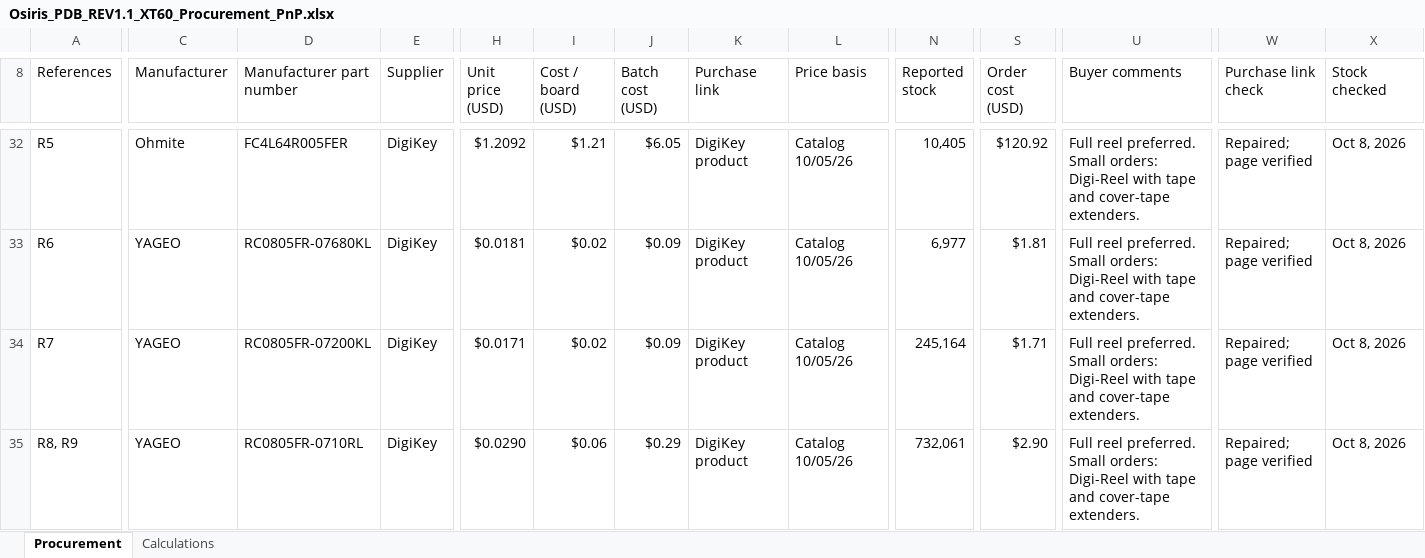
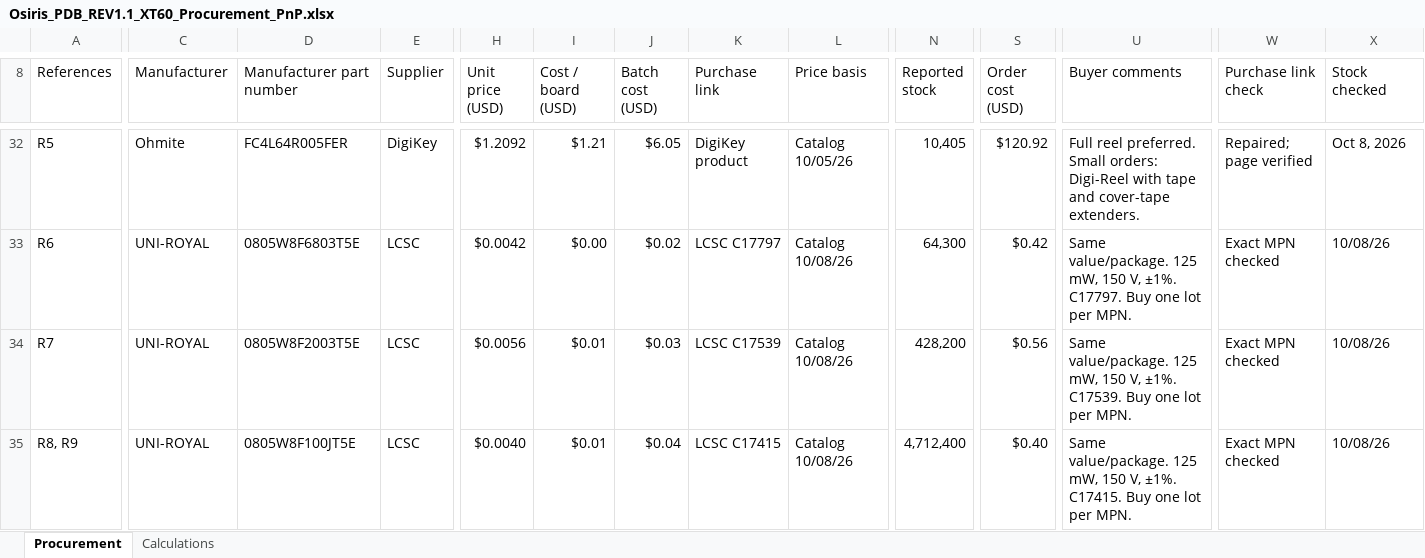
Before and after one commit to JaredGarza/Osiris_PDB_RevA, an Excel workbook: engineering/Osiris_PDB_REV1.1_XT60_Procurement_PnP.xlsx, sheet Procurement, drawn as a sheet; only a part is shown, gaps mark what is left out; values as stored, in another font and other column widths than the file's, no cell formats; conditional formats not drawn; the diff covers the shown part only; the diff names each change by its address in the sheet, - before the commit and + after, or states it on an @@ line.

Commit message:
Use stocked passive alternatives and refresh REV1.1 procurement outputs

```diff
--- a/engineering/Osiris_PDB_REV1.1_XT60_Procurement_PnP.xlsx (sheet Procurement)
+++ b/engineering/Osiris_PDB_REV1.1_XT60_Procurement_PnP.xlsx (sheet Procurement)
-C33:C35 (Manufacturer): YAGEO
+C33:C35 (Manufacturer): UNI-ROYAL
-D33 (Manufacturer part number): RC0805FR-07680KL
+D33 (Manufacturer part number): 0805W8F6803T5E
-E33:E35 (Supplier): DigiKey
+E33:E35 (Supplier): LCSC
-H33 (Unit price (USD)): $0.0181
+H33 (Unit price (USD)): $0.0042
-I33 (Cost / board (USD)): $0.02
+I33 (Cost / board (USD)): $0.00
-J33 (Batch cost (USD)): $0.09
+J33 (Batch cost (USD)): $0.02
-K33 (Purchase link): DigiKey product
+K33 (Purchase link): LCSC C17797
-L33:L35 (Price basis): Catalog 10/05/26
+L33:L35 (Price basis): Catalog 10/08/26
-N33 (Reported stock): 6,977
+N33 (Reported stock): 64,300
-S33 (Order cost (USD)): $1.81
+S33 (Order cost (USD)): $0.42
-U33 (Buyer comments): Full reel preferred. Small orders: Digi-Reel with tape and cover-tape extenders.
+U33 (Buyer comments): Same value/package. 125 mW, 150 V, ±1%. C17797. Buy one lot per MPN.
-W33:W35 (Purchase link check): Repaired; page verified
+W33:W35 (Purchase link check): Exact MPN checked
-X33:X35 (Stock checked): Oct 8, 2026
+X33:X35 (Stock checked): 10/08/26
-D34 (Manufacturer part number): RC0805FR-07200KL
+D34 (Manufacturer part number): 0805W8F2003T5E
-H34 (Unit price (USD)): $0.0171
+H34 (Unit price (USD)): $0.0056
-I34 (Cost / board (USD)): $0.02
+I34 (Cost / board (USD)): $0.01
-J34 (Batch cost (USD)): $0.09
+J34 (Batch cost (USD)): $0.03
-K34 (Purchase link): DigiKey product
+K34 (Purchase link): LCSC C17539
-N34 (Reported stock): 245,164
+N34 (Reported stock): 428,200
-S34 (Order cost (USD)): $1.71
+S34 (Order cost (USD)): $0.56
-U34 (Buyer comments): Full reel preferred. Small orders: Digi-Reel with tape and cover-tape extenders.
+U34 (Buyer comments): Same value/package. 125 mW, 150 V, ±1%. C17539. Buy one lot per MPN.
-D35 (Manufacturer part number): RC0805FR-0710RL
+D35 (Manufacturer part number): 0805W8F100JT5E
-H35 (Unit price (USD)): $0.0290
+H35 (Unit price (USD)): $0.0040
-I35 (Cost / board (USD)): $0.06
+I35 (Cost / board (USD)): $0.01
-J35 (Batch cost (USD)): $0.29
+J35 (Batch cost (USD)): $0.04
-K35 (Purchase link): DigiKey product
+K35 (Purchase link): LCSC C17415
-N35 (Reported stock): 732,061
+N35 (Reported stock): 4,712,400
-S35 (Order cost (USD)): $2.90
+S35 (Order cost (USD)): $0.40
-U35 (Buyer comments): Full reel preferred. Small orders: Digi-Reel with tape and cover-tape extenders.
+U35 (Buyer comments): Same value/package. 125 mW, 150 V, ±1%. C17415. Buy one lot per MPN.
```
Also changed, not shown: 124 edited cells and merged cells elsewhere in this sheet, cell formats, formulas that keep their value, 5 other files.
